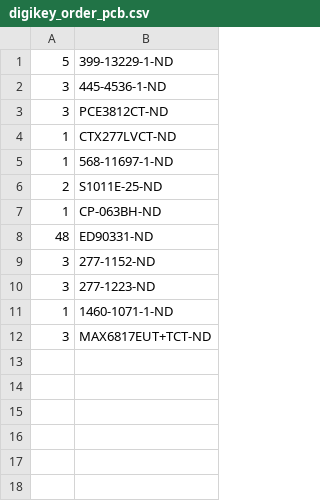
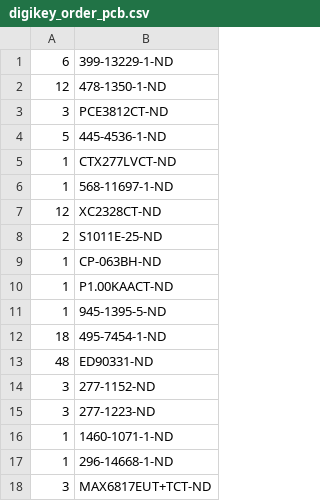
Before and after one commit to janelia-kicad/stepper_controller_5x3, a CSV file: bom/digikey_order_pcb.csv, drawn as a sheet.

```diff
--- a/bom/digikey_order_pcb.csv
+++ b/bom/digikey_order_pcb.csv
@@ -1,8 +1,13 @@
-5,399-13229-1-ND
-3,445-4536-1-ND
+6,399-13229-1-ND
+12,478-1350-1-ND
 3,PCE3812CT-ND
+5,445-4536-1-ND
 1,CTX277LVCT-ND
 1,568-11697-1-ND
+12,XC2328CT-ND
 2,S1011E-25-ND
 1,CP-063BH-ND
+1,P1.00KAACT-ND
+1,945-1395-5-ND
+18,495-7454-1-ND
 48,ED90331-ND
@@ -11,2 +16,3 @@
 1,1460-1071-1-ND
+1,296-14668-1-ND
 3,MAX6817EUT+TCT-ND
```
Also changed, not shown: bom/bom_pcb.csv, bom/bom_pcb_add.csv, 23 other files.
